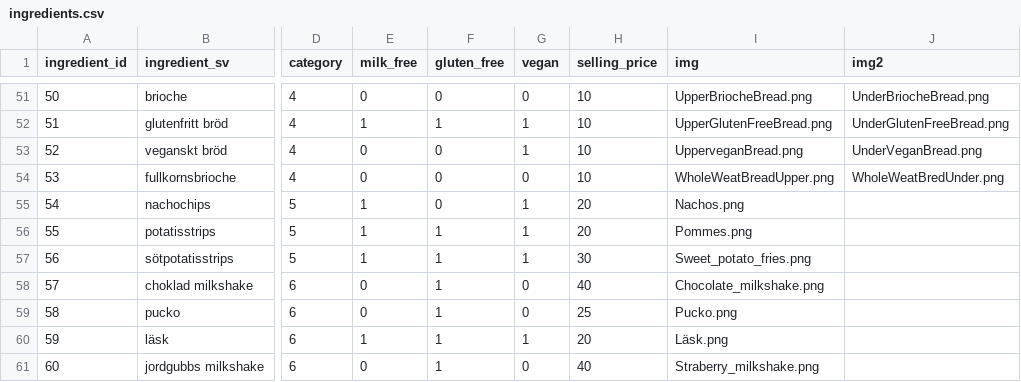
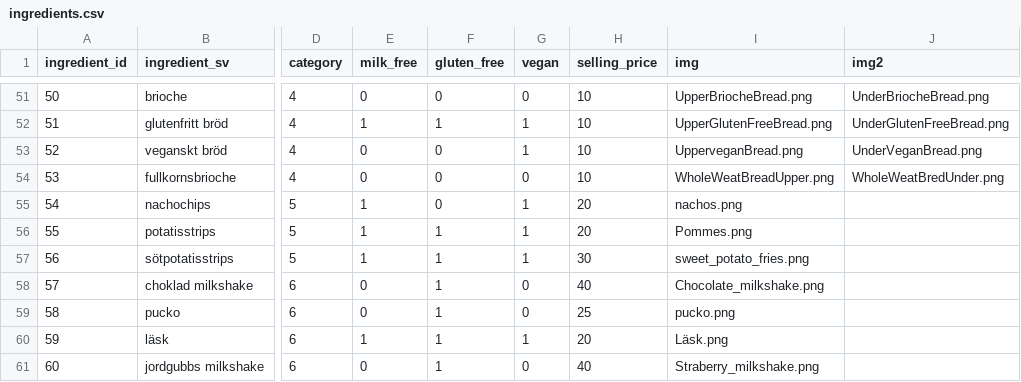
Before and after one commit to alvaefr/burger-skeleton, a CSV file: data/ingredients.csv, drawn as a sheet; only a part is shown, gaps mark what is left out; the diff names each change by its address in the sheet, - before the commit and + after, or states it on an @@ line.

```diff
--- a/data/ingredients.csv
+++ b/data/ingredients.csv
-I55 (img): Nachos.png
+I55 (img): nachos.png
-I57 (img): Sweet_potato_fries.png
+I57 (img): sweet_potato_fries.png
-I59 (img): Pucko.png
+I59 (img): pucko.png
```
Also changed, not shown: 1 other file.
